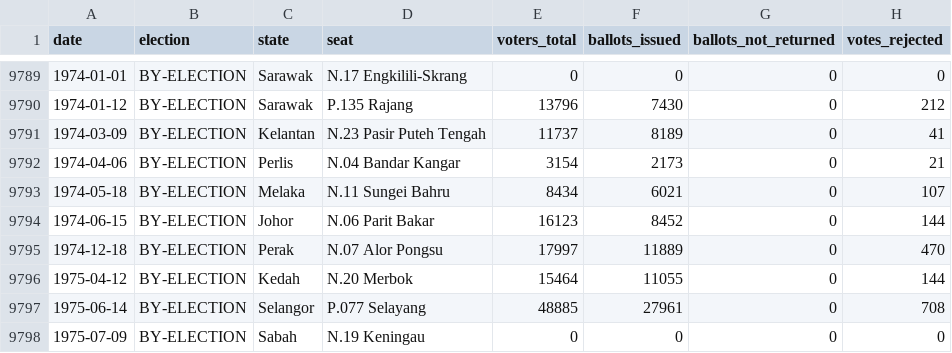
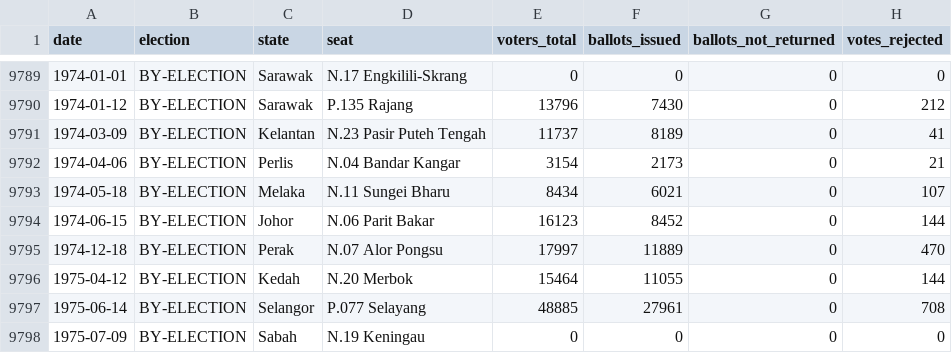
Before and after one commit to Thevesh/paper-meco-results, a CSV file: data/raw_stats.csv, drawn as a sheet; only a part is shown, gaps mark what is left out; the diff covers the shown part only.

```diff
--- a/data/raw_stats.csv
+++ b/data/raw_stats.csv
@@ -9792,3 +9792,3 @@ date,election,state,seat,voters_total,ballots_issued,ballots_not_returned,votes_
 1974-04-06,BY-ELECTION,Perlis,N.04 Bandar Kangar,3154,2173,0,21
-1974-05-18,BY-ELECTION,Melaka,N.11 Sungei Bahru,8434,6021,0,107
+1974-05-18,BY-ELECTION,Melaka,N.11 Sungei Bharu,8434,6021,0,107
 1974-06-15,BY-ELECTION,Johor,N.06 Parit Bakar,16123,8452,0,144
```
Also changed, not shown: 19 edited cells elsewhere in this file, data/sfc/byelection_ballots.csv, data/sfc/byelection_stats.csv, 7 other files.
